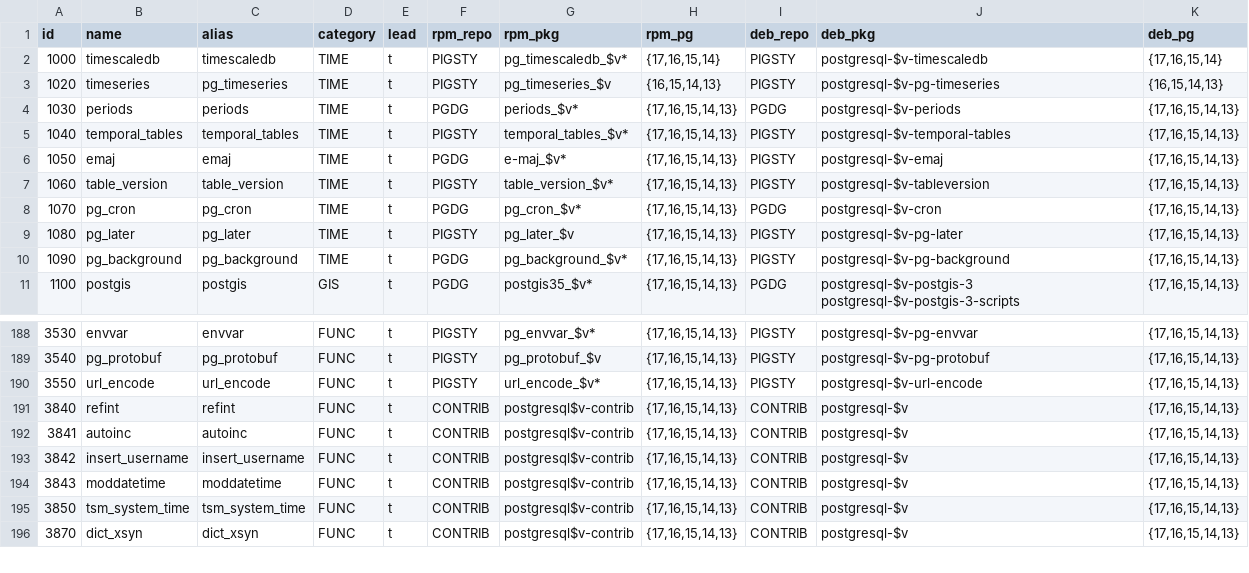
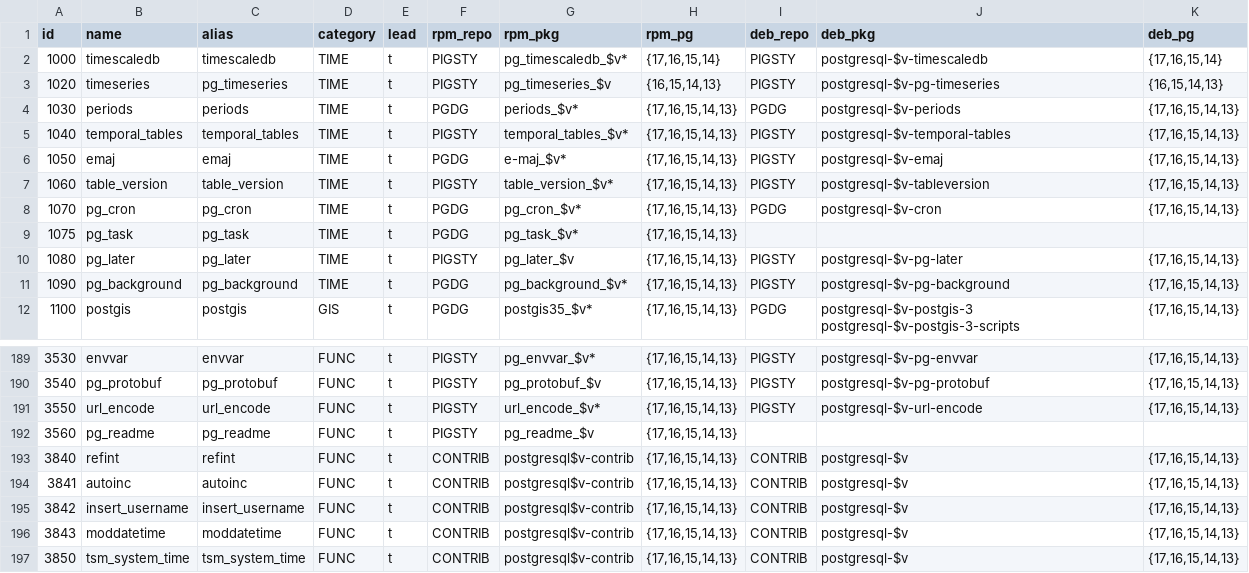
Before and after one commit to pgsty/extension, a CSV file: data/extension.csv, drawn as a sheet; only a part is shown, gaps mark what is left out; the shorter side is filled out with more unchanged rows.

```diff
--- a/data/extension.csv
+++ b/data/extension.csv
@@ -8,2 +8,3 @@ id,name,alias,category,lead,rpm_repo,rpm_pkg,rpm_pg,deb_repo,deb_pkg,deb_pg
 1070,pg_cron,pg_cron,TIME,t,PGDG,pg_cron_$v*,"{17,16,15,14,13}",PGDG,postgresql-$v-cron,"{17,16,15,14,13}"
+1075,pg_task,pg_task,TIME,t,PGDG,pg_task_$v*,"{17,16,15,14,13}",,,
 1080,pg_later,pg_later,TIME,t,PIGSTY,pg_later_$v,"{17,16,15,14,13}",PIGSTY,postgresql-$v-pg-later,"{17,16,15,14,13}"
@@ -190,2 +191,3 @@ id,name,alias,category,lead,rpm_repo,rpm_pkg,rpm_pg,deb_repo,deb_pkg,deb_pg
 3550,url_encode,url_encode,FUNC,t,PIGSTY,url_encode_$v*,"{17,16,15,14,13}",PIGSTY,postgresql-$v-url-encode,"{17,16,15,14,13}"
+3560,pg_readme,pg_readme,FUNC,t,PIGSTY,pg_readme_$v,"{17,16,15,14,13}",,,
 3840,refint,refint,FUNC,t,CONTRIB,postgresql$v-contrib,"{17,16,15,14,13}",CONTRIB,postgresql-$v,"{17,16,15,14,13}"
```
Also changed, not shown: data/pigsty.csv.
